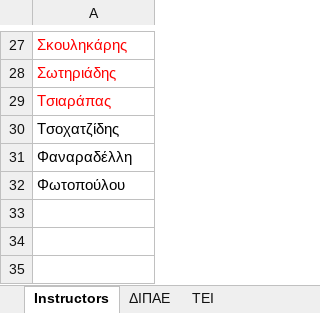
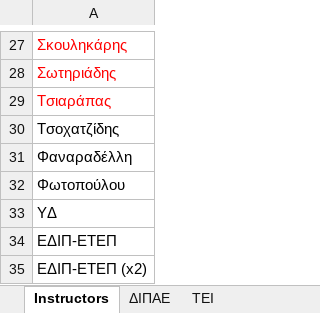
Before and after one commit to panagop/civil_ihu_pyappz, an Excel workbook: files/exams/exams-2026-01.xlsm, sheet Instructors, drawn as a sheet; only a part is shown, gaps mark what is left out; values as stored, in another font and other column widths than the file's, no borders; the diff names each change by its address in the sheet, - before the commit and + after, or states it on an @@ line.

```diff
--- a/files/exams/exams-2026-01.xlsm (sheet Instructors)
+++ b/files/exams/exams-2026-01.xlsm (sheet Instructors)
+row 33: ΥΔ
+row 34: ΕΔΙΠ-ΕΤΕΠ
+row 35: ΕΔΙΠ-ΕΤΕΠ (x2)
```
Also changed, not shown: sheet ΤΕΙ, sheet ΔΙΠΑΕ, formulas that keep their value, files/timetables/2025-2026.xlsm, 3 other files.
